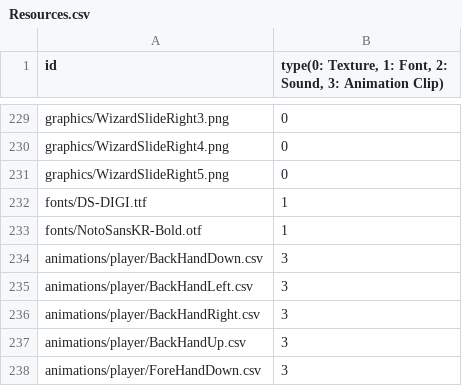
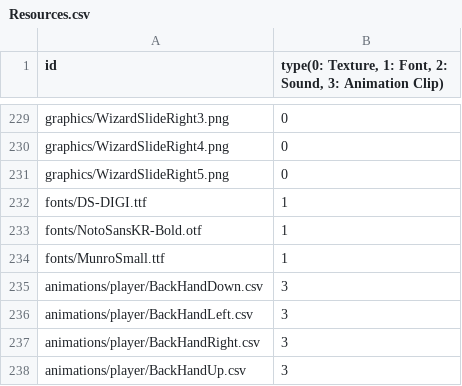
Before and after one commit to MinWooPark98/SFML_TeamProject, a CSV file: WizardOfLegend/WizardOfLegend-bin/Resources.csv, drawn as a sheet; only a part is shown, gaps mark what is left out; the shorter side is filled out with more unchanged rows; the diff names each change by its address in the sheet, - before the commit and + after, or states it on an @@ line.

```diff
--- a/WizardOfLegend/WizardOfLegend-bin/Resources.csv
+++ b/WizardOfLegend/WizardOfLegend-bin/Resources.csv
+row 234: fonts/MunroSmall.ttf | 1
```
Also changed, not shown: 4 other files.
